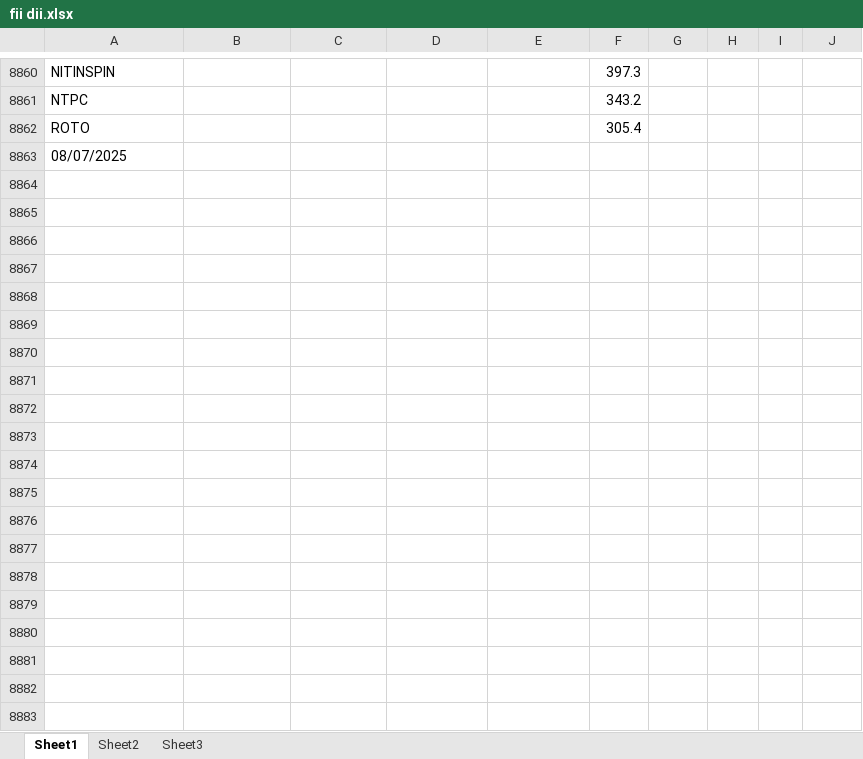
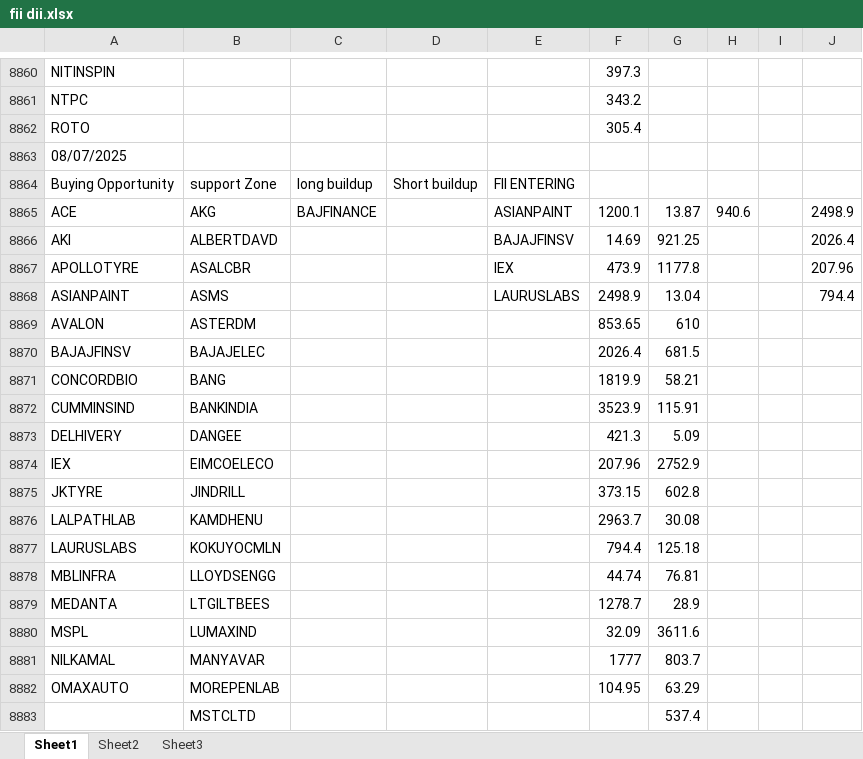
Before and after one commit to amirathor/Story, an Excel workbook: fii dii.xlsx, sheet Sheet1, drawn as a sheet; only a part is shown, gaps mark what is left out; values as stored, in another font and other column widths than the file's, no borders; the diff covers the shown part only; the diff names each change by its address in the sheet, - before the commit and + after, or states it on an @@ line.

```diff
--- a/fii dii.xlsx (sheet Sheet1)
+++ b/fii dii.xlsx (sheet Sheet1)
+row 8864: Buying Opportunity | support Zone | long buildup | Short buildup | FII ENTERING
+row 8865: ACE | AKG | BAJFINANCE |  | ASIANPAINT | 1200.1 | 13.87 | 940.6 |  | 2498.9
+row 8866: AKI | ALBERTDAVD |  |  | BAJAJFINSV | 14.69 | 921.25 |  |  | 2026.4
+row 8867: APOLLOTYRE | ASALCBR |  |  | IEX | 473.9 | 1177.8 |  |  | 207.96
+row 8868: ASIANPAINT | ASMS |  |  | LAURUSLABS | 2498.9 | 13.04 |  |  | 794.4
+row 8869: AVALON | ASTERDM |  |  |  | 853.65 | 610
+row 8870: BAJAJFINSV | BAJAJELEC |  |  |  | 2026.4 | 681.5
+row 8871: CONCORDBIO | BANG |  |  |  | 1819.9 | 58.21
+row 8872: CUMMINSIND | BANKINDIA |  |  |  | 3523.9 | 115.91
+row 8873: DELHIVERY | DANGEE |  |  |  | 421.3 | 5.09
+row 8874: IEX | EIMCOELECO |  |  |  | 207.96 | 2752.9
+row 8875: JKTYRE | JINDRILL |  |  |  | 373.15 | 602.8
+row 8876: LALPATHLAB | KAMDHENU |  |  |  | 2963.7 | 30.08
+row 8877: LAURUSLABS | KOKUYOCMLN |  |  |  | 794.4 | 125.18
+row 8878: MBLINFRA | LLOYDSENGG |  |  |  | 44.74 | 76.81
+row 8879: MEDANTA | LTGILTBEES |  |  |  | 1278.7 | 28.9
+row 8880: MSPL | LUMAXIND |  |  |  | 32.09 | 3611.6
+row 8881: NILKAMAL | MANYAVAR |  |  |  | 1777 | 803.7
+row 8882: OMAXAUTO | MOREPENLAB |  |  |  | 104.95 | 63.29
+row 8883:  | MSTCLTD |  |  |  |  | 537.4
```
Also changed, not shown: 87 added rows elsewhere in this sheet, fidi.xlsx, 2 other files.
